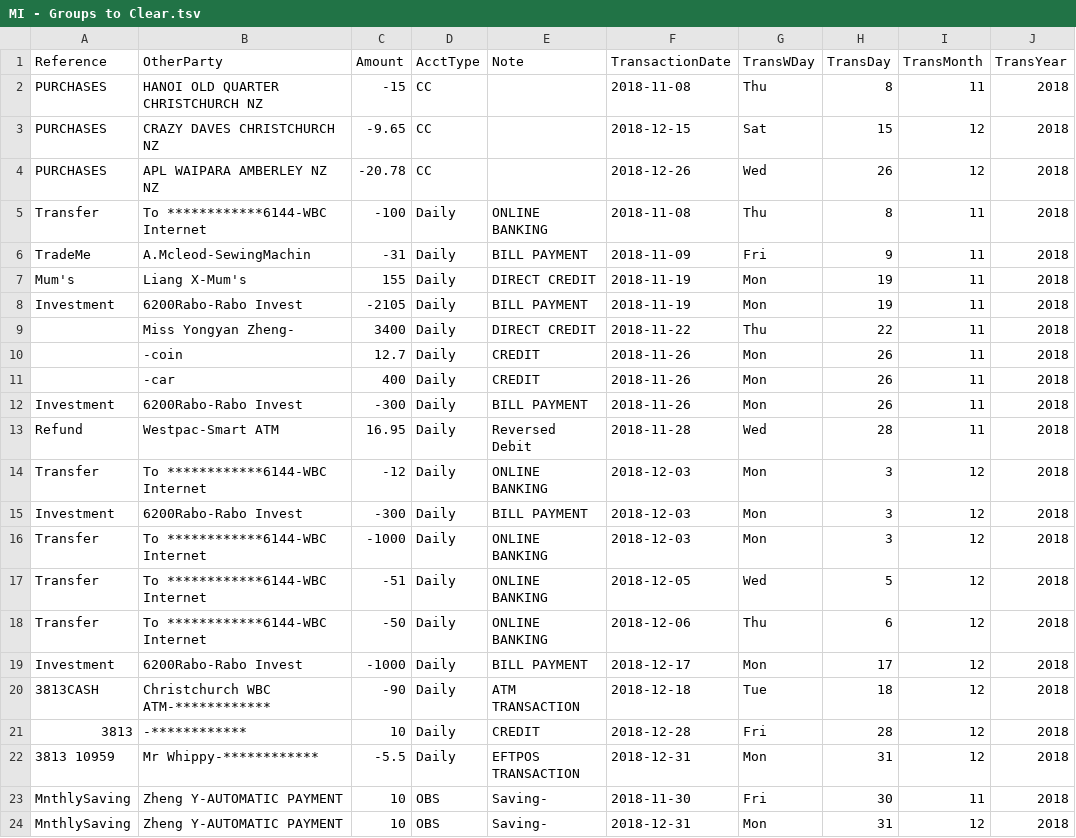
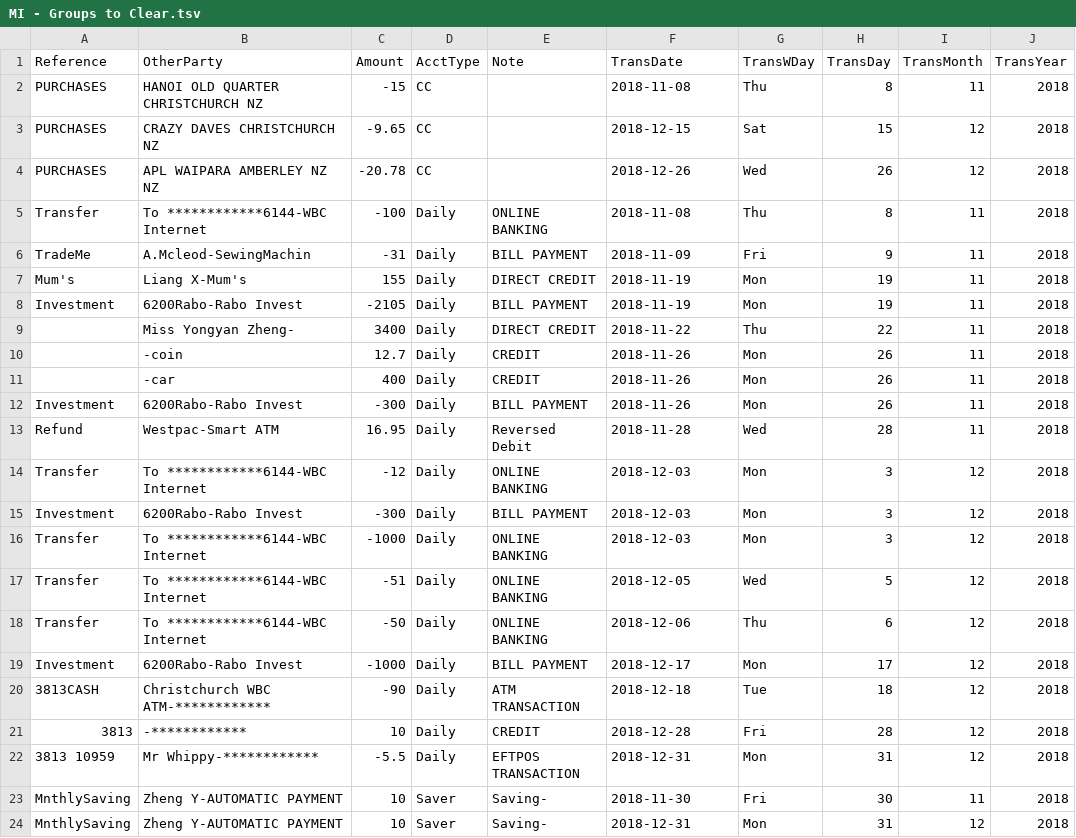
Before and after one commit to Cococatty/NeptuneX, a TSV file: Outputs/MI - Groups to Clear.tsv, drawn as a sheet; only a part is shown; the diff names each change by its address in the sheet, - before the commit and + after, or states it on an @@ line.

```diff
--- a/Outputs/MI - Groups to Clear.tsv
+++ b/Outputs/MI - Groups to Clear.tsv
-F1: TransactionDate
+F1: TransDate
-D23:D24 (AcctType): OBS
+D23:D24 (AcctType): Saver
```
Also changed, not shown: 4 other files.
